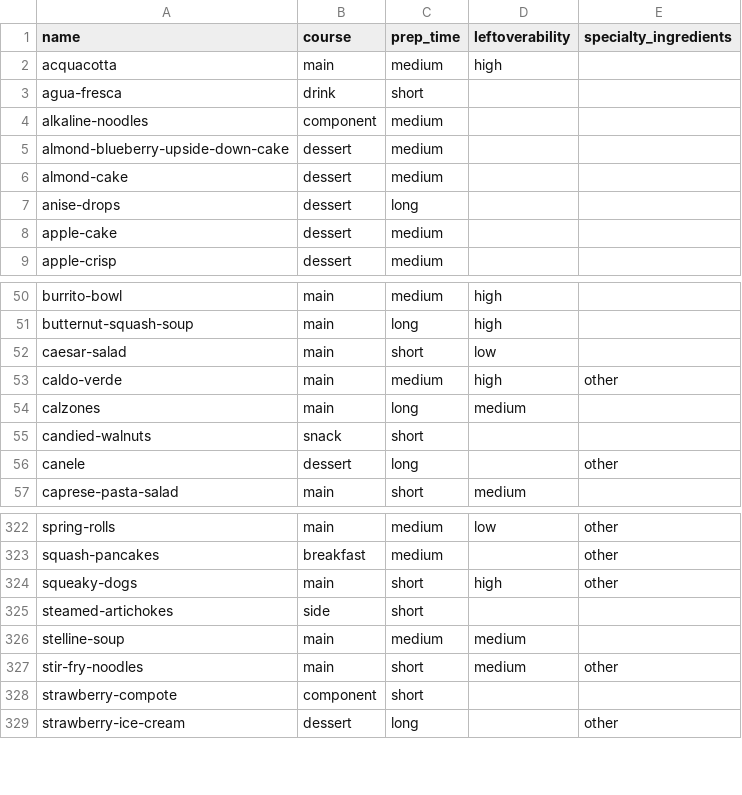
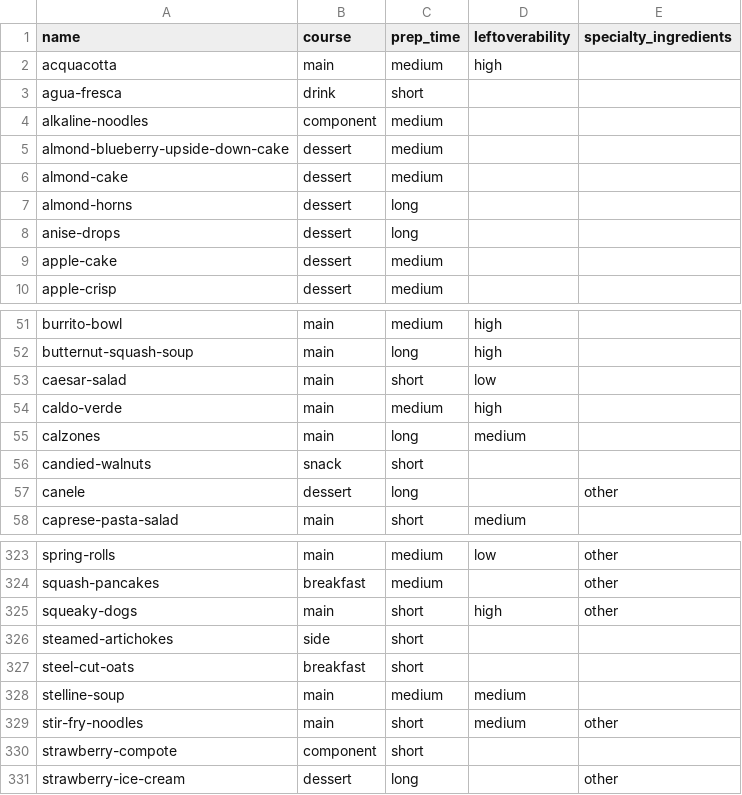
Before and after one commit to rlucioni/recipes, a TSV file: catalog.tsv, drawn as a sheet; only a part is shown, gaps mark what is left out.

Commit message:
adds frontmatter to missing recipes and removes specialty ingredients tag from caldo verde

```diff
--- a/catalog.tsv
+++ b/catalog.tsv
@@ -6,2 +6,3 @@ almond-blueberry-upside-down-cake	dessert	medium
 almond-cake	dessert	medium		
+almond-horns	dessert	long		
 anise-drops	dessert	long		
@@ -52,3 +53,3 @@ butternut-squash-soup	main	long	high
 caesar-salad	main	short	low	
-caldo-verde	main	medium	high	other
+caldo-verde	main	medium	high	
 calzones	main	long	medium	
@@ -325,2 +326,3 @@ squeaky-dogs	main	short	high	other
 steamed-artichokes	side	short		
+steel-cut-oats	breakfast	short		
 stelline-soup	main	medium	medium	
```
Also changed, not shown: 3 other files.
